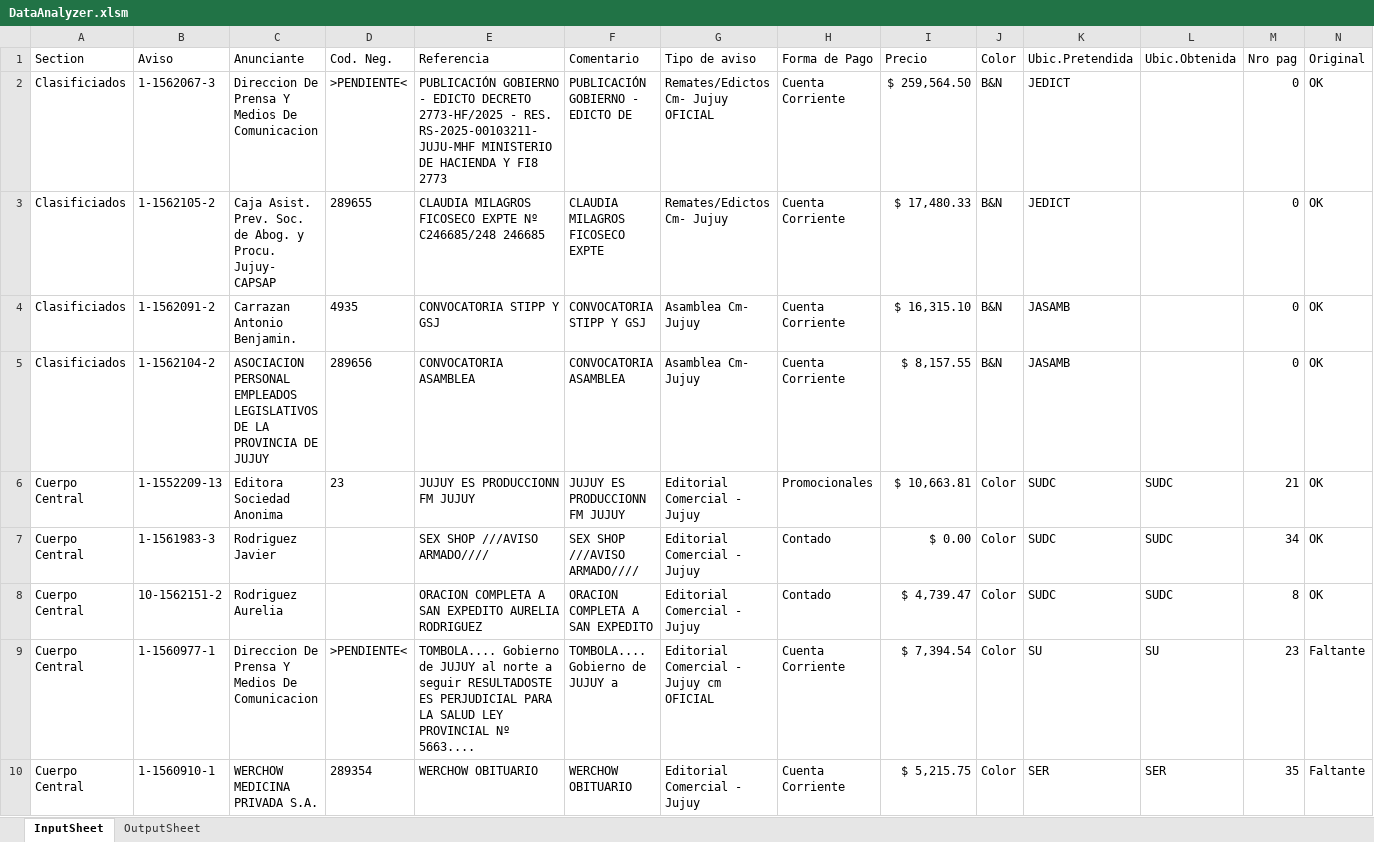
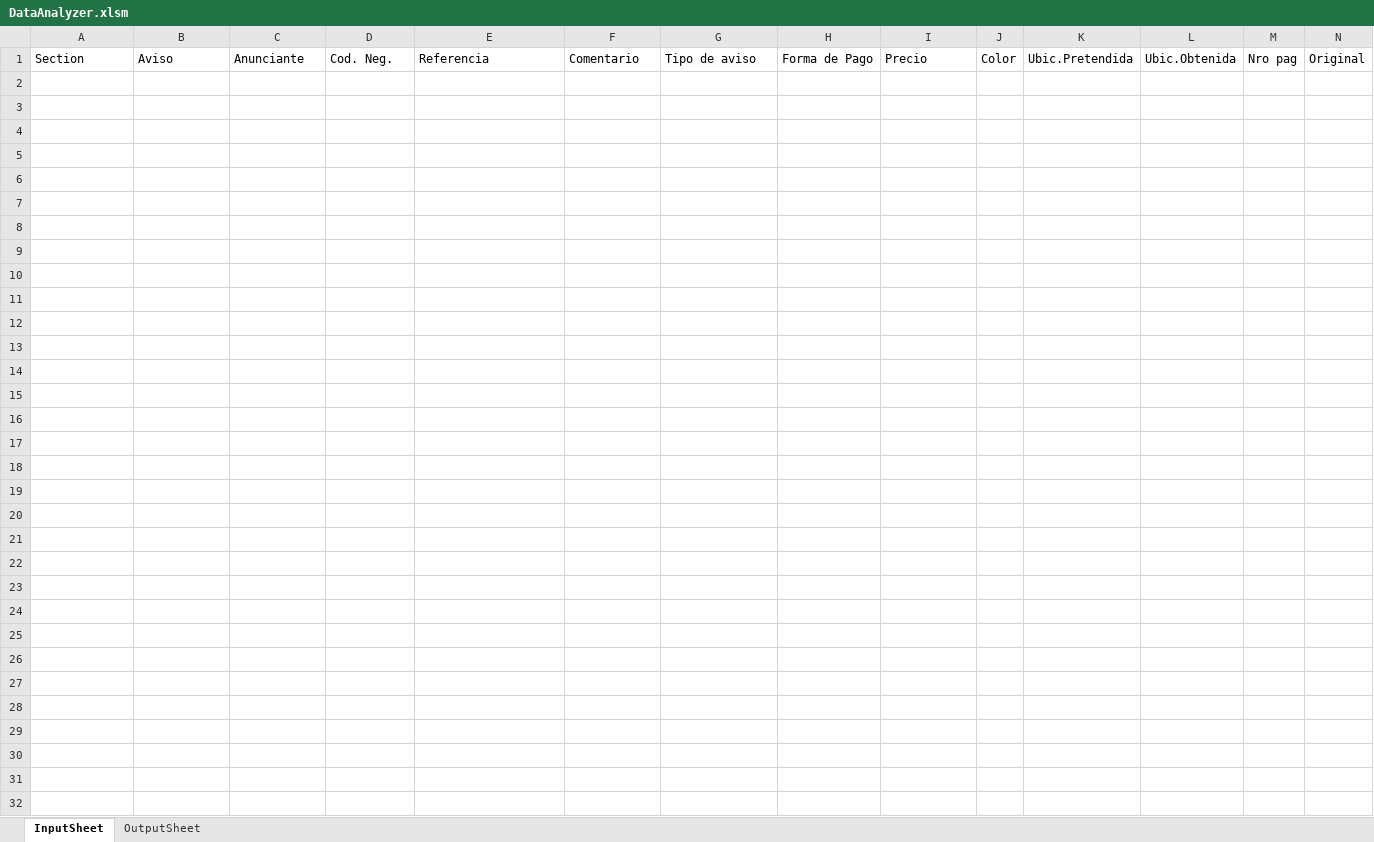
Before and after one commit to zherar7ordoya/xMSO-Excel, an Excel workbook: DataAnalyzer.xlsm, sheet InputSheet, drawn as a sheet; only a part is shown; values as stored, in another font and other column widths than the file's, no borders; table styles not drawn; rows hold the shown columns only; the diff covers the shown part only; the diff names each change by its address in the sheet, - before the commit and + after, or states it on an @@ line.

Commit message:
Update DataAnalyzer.xlsm

```diff
--- a/DataAnalyzer.xlsm (sheet InputSheet)
+++ b/DataAnalyzer.xlsm (sheet InputSheet)
@@ row 2 hidden: Clasificiados | 1-1562067-3 | Direccion De Prensa Y Medios De Comunicacion | >PENDIENTE< | PUBLICACIÓN GOBIERNO - EDICTO DECRETO 2773-HF/2025 - RES. RS-2025-00103211-JUJU-MHF MINISTERIO DE HACIENDA Y FI8 2773 | PUBLICACIÓN GOBIERNO - EDICTO DE | Remates/Edictos Cm- Jujuy OFICIAL | Cuenta Corriente | $ 259,564.50 | B&N | JEDICT |  | 0 | OK @@
-row 3: Clasificiados | 1-1562105-2 | Caja Asist. Prev. Soc. de Abog. y Procu. Jujuy- CAPSAP | 289655 | CLAUDIA MILAGROS FICOSECO EXPTE Nº C246685/248 246685 | CLAUDIA MILAGROS FICOSECO EXPTE | Remates/Edictos Cm- Jujuy | Cuenta Corriente | $ 17,480.33 | B&N | JEDICT |  | 0 | OK
-row 4: Clasificiados | 1-1562091-2 | Carrazan Antonio Benjamin. | 4935 | CONVOCATORIA STIPP Y GSJ | CONVOCATORIA STIPP Y GSJ | Asamblea Cm- Jujuy | Cuenta Corriente | $ 16,315.10 | B&N | JASAMB |  | 0 | OK
@@ row 5 hidden: Clasificiados | 1-1562104-2 | ASOCIACION PERSONAL EMPLEADOS LEGISLATIVOS DE LA PROVINCIA DE JUJUY | 289656 | CONVOCATORIA ASAMBLEA | CONVOCATORIA ASAMBLEA | Asamblea Cm- Jujuy | Cuenta Corriente | $ 8,157.55 | B&N | JASAMB |  | 0 | OK @@
-row 6: Cuerpo Central | 1-1552209-13 | Editora Sociedad Anonima | 23 | JUJUY ES PRODUCCIONN FM JUJUY | JUJUY ES PRODUCCIONN FM JUJUY | Editorial Comercial - Jujuy | Promocionales | $ 10,663.81 | Color | SUDC | SUDC | 21 | OK
-row 7: Cuerpo Central | 1-1561983-3 | Rodriguez Javier |  | SEX SHOP ///AVISO ARMADO//// | SEX SHOP ///AVISO ARMADO//// | Editorial Comercial - Jujuy | Contado | $ 0.00 | Color | SUDC | SUDC | 34 | OK
-row 8: Cuerpo Central | 10-1562151-2 | Rodriguez Aurelia |  | ORACION COMPLETA A SAN EXPEDITO AURELIA RODRIGUEZ | ORACION COMPLETA A SAN EXPEDITO | Editorial Comercial - Jujuy | Contado | $ 4,739.47 | Color | SUDC | SUDC | 8 | OK
-row 9: Cuerpo Central | 1-1560977-1 | Direccion De Prensa Y Medios De Comunicacion | >PENDIENTE< | TOMBOLA.... Gobierno de JUJUY al norte a seguir RESULTADOSTE ES PERJUDICIAL PARA LA SALUD LEY PROVINCIAL Nº 5663.... | TOMBOLA.... Gobierno de JUJUY a | Editorial Comercial - Jujuy cm OFICIAL | Cuenta Corriente | $ 7,394.54 | Color | SU | SU | 23 | Faltante
-row 10: Cuerpo Central | 1-1560910-1 | WERCHOW MEDICINA PRIVADA S.A. | 289354 | WERCHOW OBITUARIO | WERCHOW OBITUARIO | Editorial Comercial - Jujuy | Cuenta Corriente | $ 5,215.75 | Color | SER | SER | 35 | Faltante
```
Also changed, not shown: 38 removed rows and 3 hidden or unhidden rows elsewhere in this sheet, sheet OutputSheet, hidden cells.
